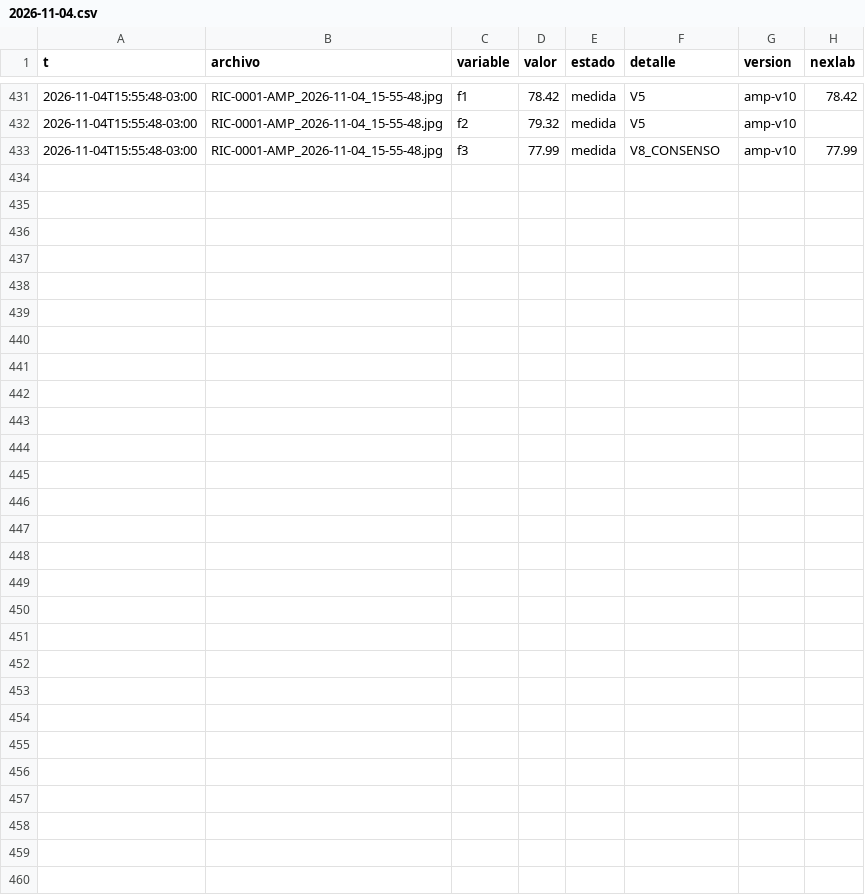
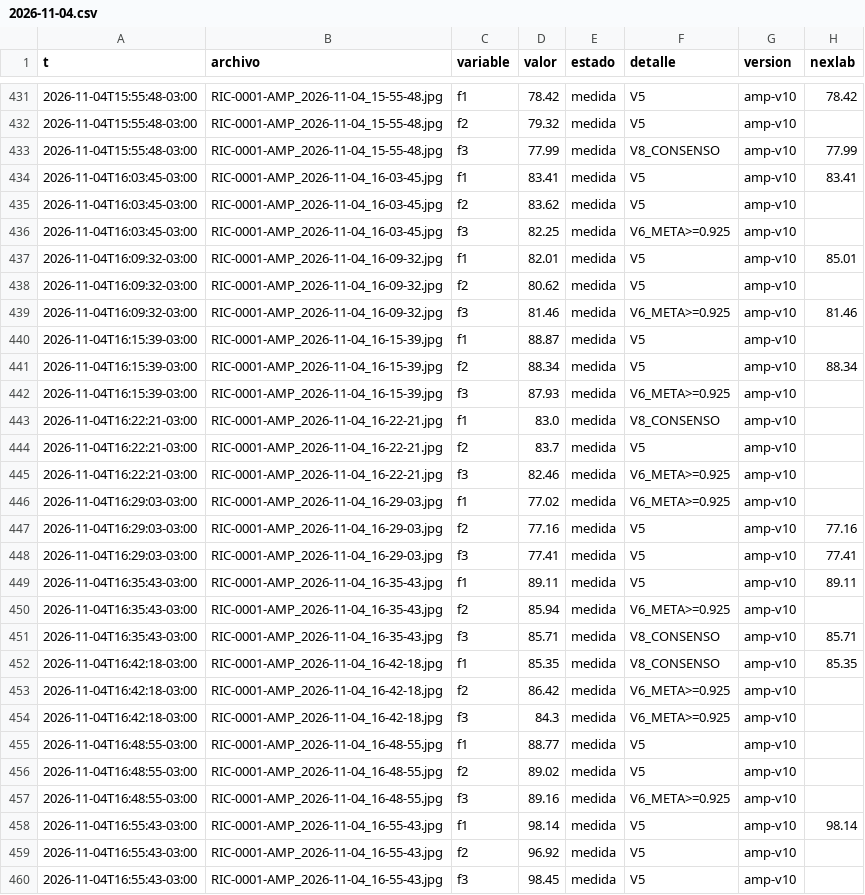
Before and after one commit to Andyyff/tesis-saman, a CSV file: datos/lecturas/amp/2026-11-04.csv, drawn as a sheet; only a part is shown, gaps mark what is left out; the diff names each change by its address in the sheet, - before the commit and + after, or states it on an @@ line.

```diff
--- a/datos/lecturas/amp/2026-11-04.csv
+++ b/datos/lecturas/amp/2026-11-04.csv
+row 434: 2026-11-04T16:03:45-03:00 | RIC-0001-AMP_2026-11-04_16-03-45.jpg | f1 | 83.41 | medida | V5 | amp-v10 | 83.41
+row 435: 2026-11-04T16:03:45-03:00 | RIC-0001-AMP_2026-11-04_16-03-45.jpg | f2 | 83.62 | medida | V5 | amp-v10
+row 436: 2026-11-04T16:03:45-03:00 | RIC-0001-AMP_2026-11-04_16-03-45.jpg | f3 | 82.25 | medida | V6_META>=0.925 | amp-v10
+row 437: 2026-11-04T16:09:32-03:00 | RIC-0001-AMP_2026-11-04_16-09-32.jpg | f1 | 82.01 | medida | V5 | amp-v10 | 85.01
+row 438: 2026-11-04T16:09:32-03:00 | RIC-0001-AMP_2026-11-04_16-09-32.jpg | f2 | 80.62 | medida | V5 | amp-v10
+row 439: 2026-11-04T16:09:32-03:00 | RIC-0001-AMP_2026-11-04_16-09-32.jpg | f3 | 81.46 | medida | V6_META>=0.925 | amp-v10 | 81.46
+row 440: 2026-11-04T16:15:39-03:00 | RIC-0001-AMP_2026-11-04_16-15-39.jpg | f1 | 88.87 | medida | V5 | amp-v10
+row 441: 2026-11-04T16:15:39-03:00 | RIC-0001-AMP_2026-11-04_16-15-39.jpg | f2 | 88.34 | medida | V5 | amp-v10 | 88.34
+row 442: 2026-11-04T16:15:39-03:00 | RIC-0001-AMP_2026-11-04_16-15-39.jpg | f3 | 87.93 | medida | V6_META>=0.925 | amp-v10
+row 443: 2026-11-04T16:22:21-03:00 | RIC-0001-AMP_2026-11-04_16-22-21.jpg | f1 | 83.0 | medida | V8_CONSENSO | amp-v10
+row 444: 2026-11-04T16:22:21-03:00 | RIC-0001-AMP_2026-11-04_16-22-21.jpg | f2 | 83.7 | medida | V5 | amp-v10
+row 445: 2026-11-04T16:22:21-03:00 | RIC-0001-AMP_2026-11-04_16-22-21.jpg | f3 | 82.46 | medida | V6_META>=0.925 | amp-v10
+row 446: 2026-11-04T16:29:03-03:00 | RIC-0001-AMP_2026-11-04_16-29-03.jpg | f1 | 77.02 | medida | V6_META>=0.925 | amp-v10
+row 447: 2026-11-04T16:29:03-03:00 | RIC-0001-AMP_2026-11-04_16-29-03.jpg | f2 | 77.16 | medida | V5 | amp-v10 | 77.16
+row 448: 2026-11-04T16:29:03-03:00 | RIC-0001-AMP_2026-11-04_16-29-03.jpg | f3 | 77.41 | medida | V5 | amp-v10 | 77.41
+row 449: 2026-11-04T16:35:43-03:00 | RIC-0001-AMP_2026-11-04_16-35-43.jpg | f1 | 89.11 | medida | V5 | amp-v10 | 89.11
+row 450: 2026-11-04T16:35:43-03:00 | RIC-0001-AMP_2026-11-04_16-35-43.jpg | f2 | 85.94 | medida | V6_META>=0.925 | amp-v10
+row 451: 2026-11-04T16:35:43-03:00 | RIC-0001-AMP_2026-11-04_16-35-43.jpg | f3 | 85.71 | medida | V8_CONSENSO | amp-v10 | 85.71
+row 452: 2026-11-04T16:42:18-03:00 | RIC-0001-AMP_2026-11-04_16-42-18.jpg | f1 | 85.35 | medida | V8_CONSENSO | amp-v10 | 85.35
+row 453: 2026-11-04T16:42:18-03:00 | RIC-0001-AMP_2026-11-04_16-42-18.jpg | f2 | 86.42 | medida | V6_META>=0.925 | amp-v10
+row 454: 2026-11-04T16:42:18-03:00 | RIC-0001-AMP_2026-11-04_16-42-18.jpg | f3 | 84.3 | medida | V6_META>=0.925 | amp-v10
+row 455: 2026-11-04T16:48:55-03:00 | RIC-0001-AMP_2026-11-04_16-48-55.jpg | f1 | 88.77 | medida | V5 | amp-v10
+row 456: 2026-11-04T16:48:55-03:00 | RIC-0001-AMP_2026-11-04_16-48-55.jpg | f2 | 89.02 | medida | V5 | amp-v10
+row 457: 2026-11-04T16:48:55-03:00 | RIC-0001-AMP_2026-11-04_16-48-55.jpg | f3 | 89.16 | medida | V6_META>=0.925 | amp-v10
+row 458: 2026-11-04T16:55:43-03:00 | RIC-0001-AMP_2026-11-04_16-55-43.jpg | f1 | 98.14 | medida | V5 | amp-v10 | 98.14
+row 459: 2026-11-04T16:55:43-03:00 | RIC-0001-AMP_2026-11-04_16-55-43.jpg | f2 | 96.92 | medida | V5 | amp-v10
+row 460: 2026-11-04T16:55:43-03:00 | RIC-0001-AMP_2026-11-04_16-55-43.jpg | f3 | 98.45 | medida | V5 | amp-v10
```
Also changed, not shown: datos/lecturas/clima/2026-11-04.csv, datos/lecturas/left/2026-11-04.csv, 8 other files.
